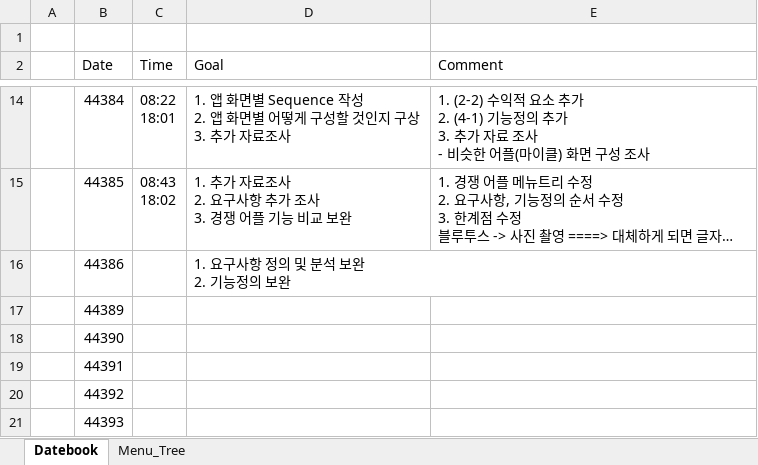
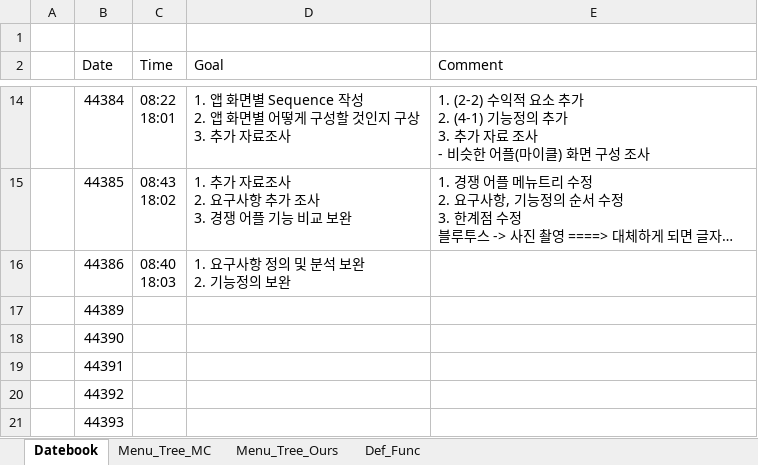
Before and after one commit to ChaeSung-Lee/DJ_InternShip, an Excel workbook: 2021_Summer/jp.hong/Datebook_jph.xlsx, sheet Datebook, drawn as a sheet; only a part is shown, gaps mark what is left out; long unchanged cells end in …; values as stored, in another font and other column widths than the file's, no cell formats; ↵ is a line break in a cell; the diff names each change by its address in the sheet, - before the commit and + after, or states it on an @@ line.

Commit message:
add 2sheet Menu_Tree, Def_Func

```diff
--- a/2021_Summer/jp.hong/Datebook_jph.xlsx (sheet Datebook)
+++ b/2021_Summer/jp.hong/Datebook_jph.xlsx (sheet Datebook)
-sheet tab: Menu_Tree
+sheet tab: Menu_Tree_MC
+sheet tab: Menu_Tree_Ours
+sheet tab: Def_Func
-C16 (Time): (empty)
+C16 (Time): 08:40 ↵ 18:03
```
Also changed, not shown: sheet Menu_Tree_MC, cell formats.
